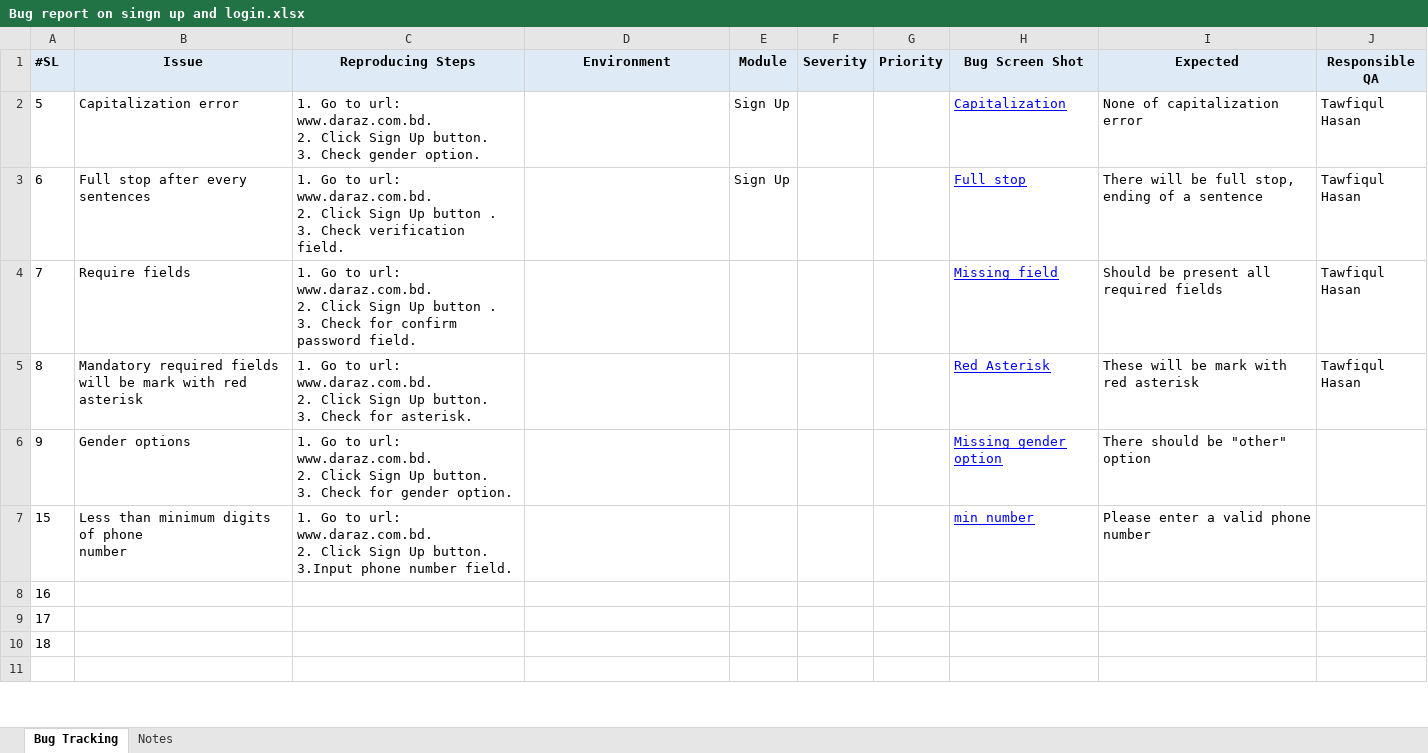
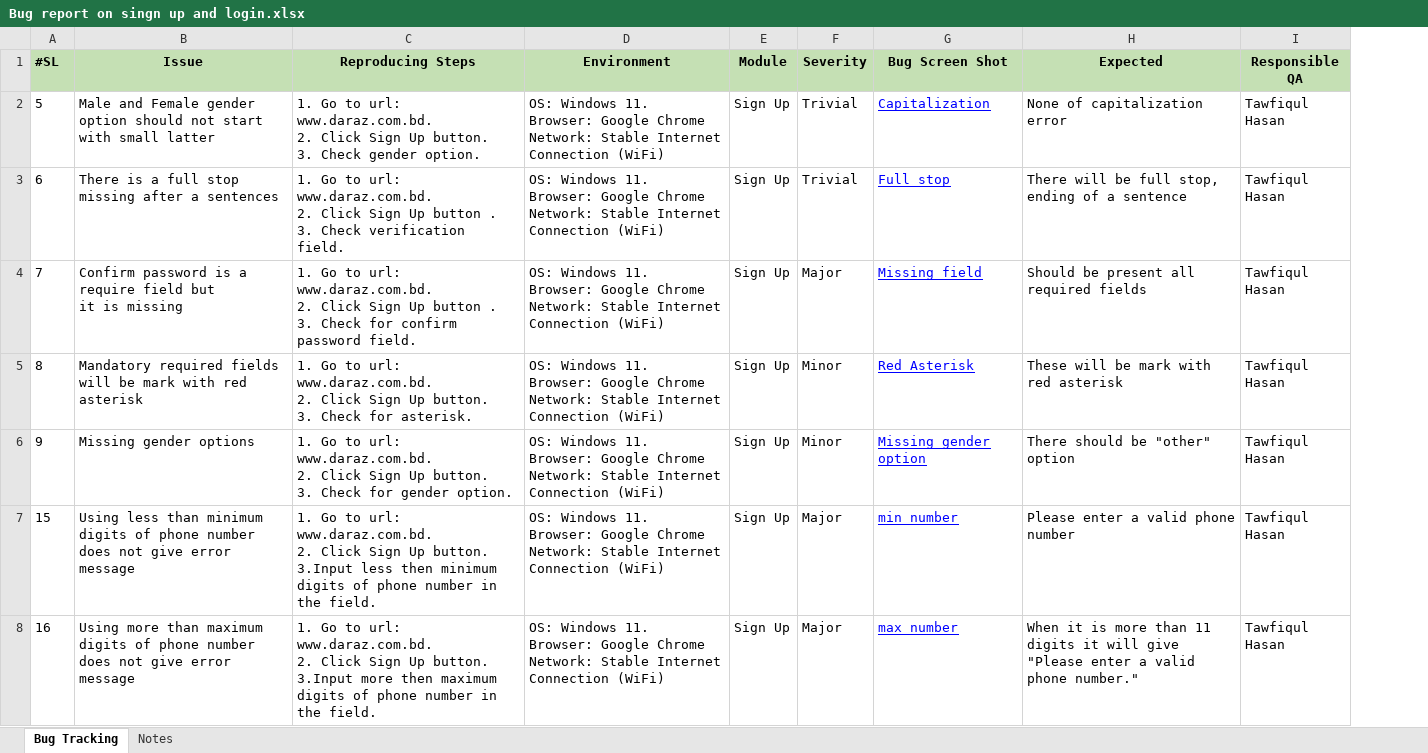
Before and after one commit to Tawfiqul242/Manual-Testing-Project-Daraz-SignUp-and-Login, an Excel workbook: Bug report on singn up and login.xlsx, sheet Bug Tracking, drawn as a sheet; only a part is shown; values as stored, in another font and other column widths than the file's, no borders; removed rows and columns are numbered as before the commit, all else as after; ↵ is a line break in a cell; the diff covers the shown part only; the diff names each change by its address in the sheet, - before the commit and + after, or states it on an @@ line.

```diff
--- a/Bug report on singn up and login.xlsx (sheet Bug Tracking)
+++ b/Bug report on singn up and login.xlsx (sheet Bug Tracking)
-column G (Priority), empty
-A1:F1 fill: #DEEBF7
+A1:F1 fill: #C5E0B4
-G1:I1 fill: #DEEBF7
+G1:I1 fill: #C5E0B4
-B2 (Issue): Capitalization error
+B2 (Issue): Male and Female gender option should not start with small latter
-D2:D7 (Environment): (empty)
+D2:D7 (Environment): OS: Windows 11. ↵ Browser: Google Chrome ↵ Network: Stable Internet Connection (WiFi)
-F2:F3 (Severity): (empty)
+F2:F3 (Severity): Trivial
-B3 (Issue): Full stop after every sentences
+B3 (Issue): There is a full stop missing after a sentences
-B4 (Issue): Require fields
+B4 (Issue): Confirm password is a require field but ↵ it is missing
-E4:E7 (Module): (empty)
+E4:E7 (Module): Sign Up
-F4 (Severity): (empty)
+F4 (Severity): Major
-F5:F6 (Severity): (empty)
+F5:F6 (Severity): Minor
-B6 (Issue): Gender options
+B6 (Issue): Missing gender options
-I6:I7 (Responsible QA): (empty)
+I6:I7 (Responsible QA): Tawfiqul Hasan
-B7 (Issue): Less than minimum digits of phone ↵ number
+B7 (Issue): Using less than minimum digits of phone number does not give error message
-C7 (Reproducing Steps): …button. ↵ 3.Input phone number field.
+C7 (Reproducing Steps): …button. ↵ 3.Input less then minimum digits of phone number in the field.
-F7 (Severity): (empty)
+F7 (Severity): Major
-row 8: 16
-row 9: 17
-row 10: 18
-row 8: (empty)
+row 8: 16 | Using more than maximum digits of phone number does not give error message | 1. Go to url: www.daraz.com.bd. ↵ 2. Click Sign Up button. ↵ 3.Input more then maximum digits of phone number in the field. | OS: Windows 11. ↵ Browser: Google Chrome ↵ Network: Stable Internet Connection (WiFi) | Sign Up | Major | max number | When it is more than 11 digits it will give "Please enter a valid phone number." | Tawfiqul Hasan
```
Also changed, not shown: 5 added rows, 1 removed row and 36 edited cells elsewhere in this sheet, Daraz sign up and login test cases.xlsx, 1 other file.
